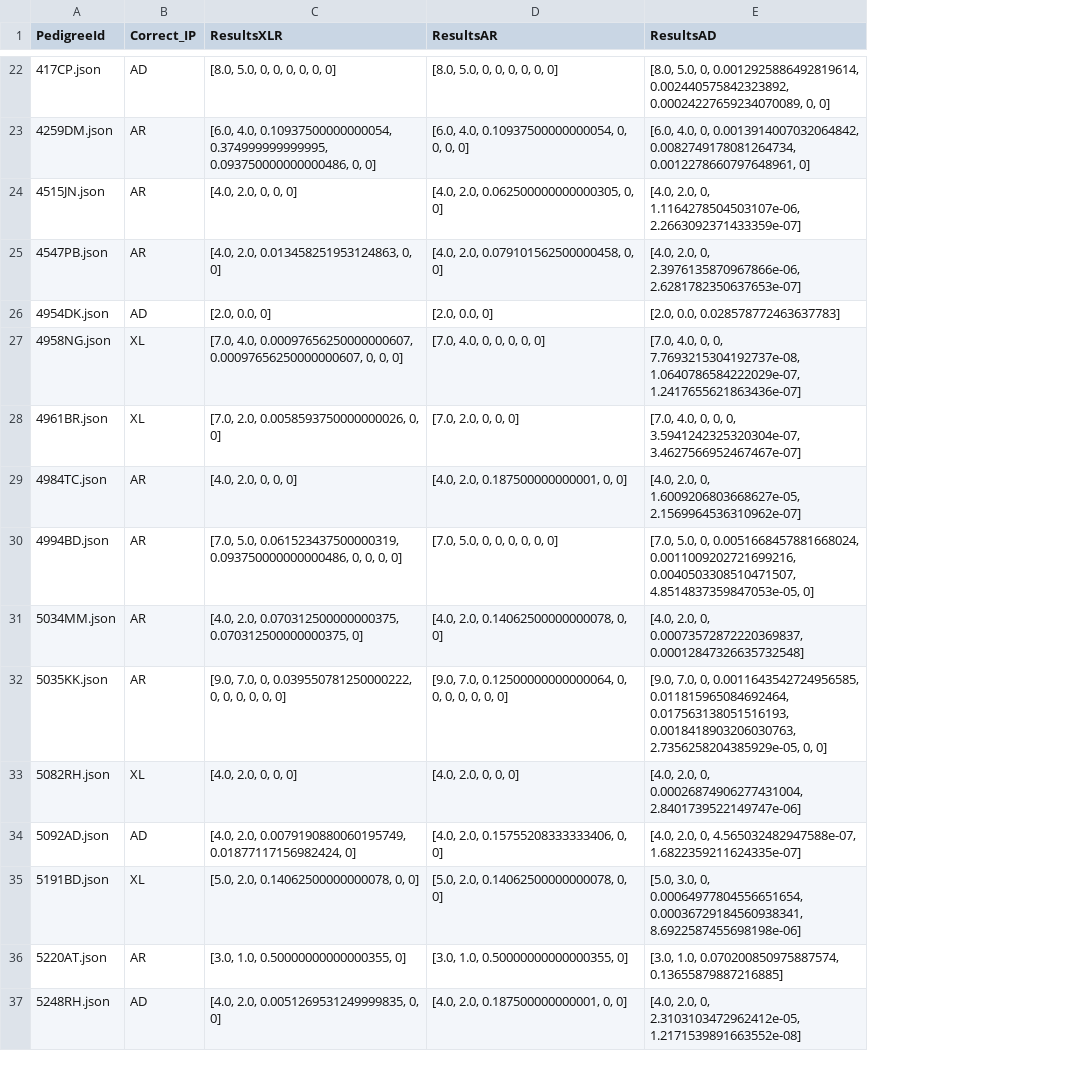
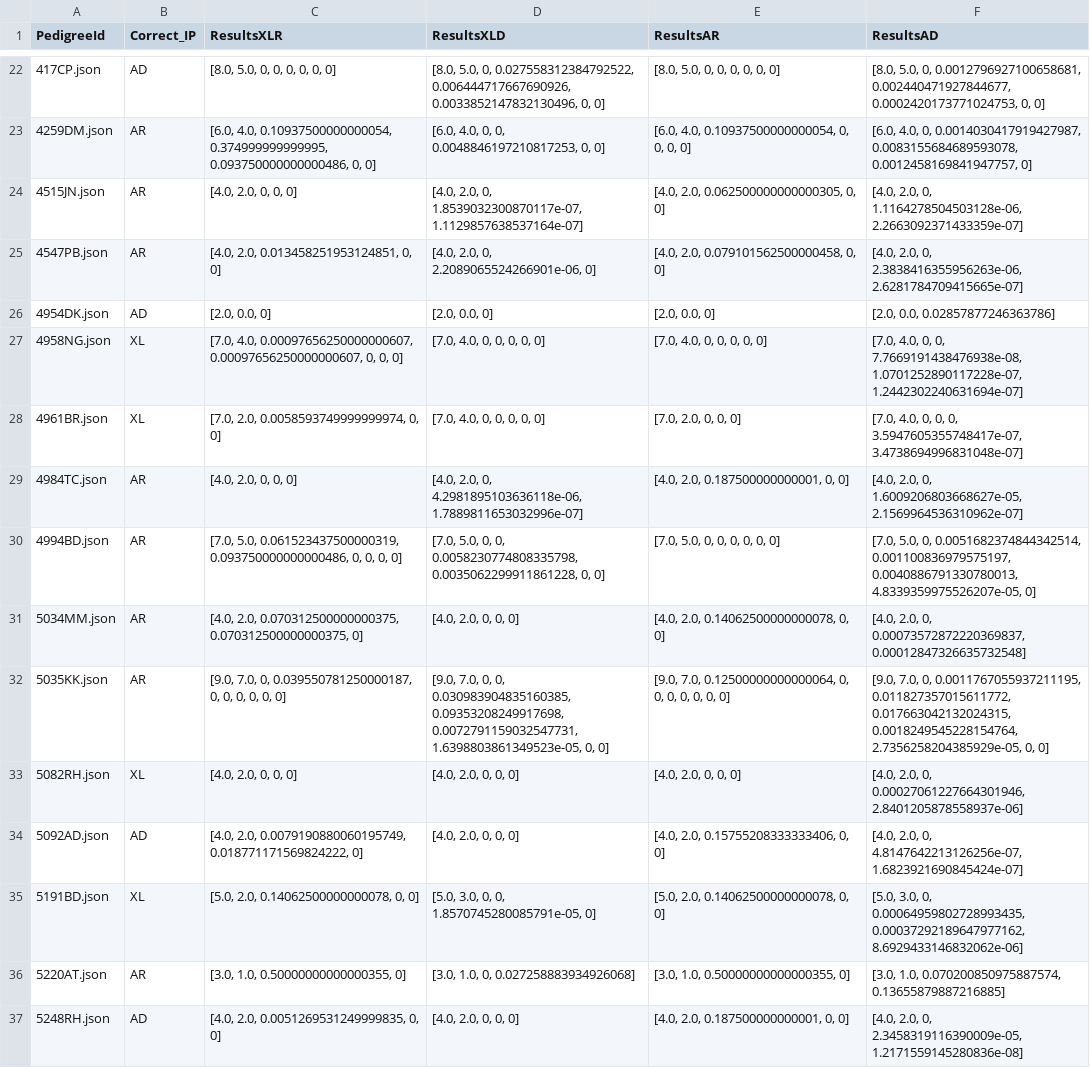
Before and after one commit to EddieCunningham/IP, a CSV file: pedigreeResultsBruteForce2.csv, drawn as a sheet; only a part is shown, gaps mark what is left out; removed rows and columns are numbered as before the commit, all else as after; the diff covers the shown part only; the diff names each change by its address in the sheet, - before the commit and + after, or states it on an @@ line.

```diff
--- a/pedigreeResultsBruteForce2.csv
+++ b/pedigreeResultsBruteForce2.csv
+column D (ResultsXLD), rows 22-37: [8.0, 5.0, 0, 0.027558312384792522, 0.006444717667690926, 0.0033852147832130496, 0, 0] | [6.0, 4.0, 0, 0, 0.0048846197210817253, 0, 0] | [4.0, 2.0, 0, 1.8539032300870117e-07, 1.1129857638537164e-07] | [4.0, 2.0, 0, 2.2089065524266901e-06, 0] | [2.0, 0.0, 0] | [7.0, 4.0, 0, 0, 0, 0, 0] | [7.0, 4.0, 0, 0, 0, 0, 0] | [4.0, 2.0, 0, 4.2981895103636118e-06, 1.7889811653032996e-07] | [7.0, 5.0, 0, 0, 0.0058230774808335798, 0.0035062299911861228, 0, 0] | [4.0, 2.0, 0, 0, 0] | [9.0, 7.0, 0, 0, 0.030983904835160385, 0.09353208249917698, 0.0072791159032547731, 1.6398803861349523e-05, 0, 0] | [4.0, 2.0, 0, 0, 0] | [4.0, 2.0, 0, 0, 0] | [5.0, 3.0, 0, 0, 1.8570745280085791e-05, 0] | [3.0, 1.0, 0, 0.027258883934926068] | [4.0, 2.0, 0, 0, 0]
-column E (ResultsAD), rows 22-37: [8.0, 5.0, 0, 0.0012925886492819614, 0.002440575842323892, 0.00024227659234070089, 0, 0] | [6.0, 4.0, 0, 0.0013914007032064842, 0.0082749178081264734, 0.0012278660797648961, 0] | [4.0, 2.0, 0, 1.1164278504503107e-06, 2.2663092371433359e-07] | [4.0, 2.0, 0, 2.3976135870967866e-06, 2.6281782350637653e-07] | [2.0, 0.0, 0.028578772463637783] | [7.0, 4.0, 0, 0, 7.7693215304192737e-08, 1.0640786584222029e-07, 1.2417655621863436e-07] | [7.0, 4.0, 0, 0, 0, 3.5941242325320304e-07, 3.4627566952467467e-07] | [4.0, 2.0, 0, 1.6009206803668627e-05, 2.1569964536310962e-07] | [7.0, 5.0, 0, 0.0051668457881668024, 0.0011009202721699216, 0.0040503308510471507, 4.8514837359847053e-05, 0] | [4.0, 2.0, 0, 0.00073572872220369837, 0.00012847326635732548] | [9.0, 7.0, 0, 0.0011643542724956585, 0.011815965084692464, 0.017563138051516193, 0.0018418903206030763, 2.7356258204385929e-05, 0, 0] | [4.0, 2.0, 0, 0.00026874906277431004, 2.8401739522149747e-06] | [4.0, 2.0, 0, 4.565032482947588e-07, 1.6822359211624335e-07] | [5.0, 3.0, 0, 0.00064977804556651654, 0.00036729184560938341, 8.6922587455698198e-06] | [3.0, 1.0, 0.070200850975887574, 0.13655879887216885] | [4.0, 2.0, 0, 2.3103103472962412e-05, 1.2171539891663552e-08]
+column F (ResultsAD), rows 22-37: [8.0, 5.0, 0, 0.0012796927100658681, 0.002440471927844677, 0.0002420173771024753, 0, 0] | [6.0, 4.0, 0, 0.0014030417919427987, 0.0083155684689593078, 0.0012458169841947757, 0] | [4.0, 2.0, 0, 1.1164278504503128e-06, 2.2663092371433359e-07] | [4.0, 2.0, 0, 2.3838416355956263e-06, 2.6281784709415665e-07] | [2.0, 0.0, 0.02857877246363786] | [7.0, 4.0, 0, 0, 7.7669191438476938e-08, 1.0701252890117228e-07, 1.2442302240631694e-07] | [7.0, 4.0, 0, 0, 0, 3.5947605355748417e-07, 3.4738694996831048e-07] | [4.0, 2.0, 0, 1.6009206803668627e-05, 2.1569964536310962e-07] | [7.0, 5.0, 0, 0.0051682374844342514, 0.001100836979575197, 0.0040886791330780013, 4.8339359975526207e-05, 0] | [4.0, 2.0, 0, 0.00073572872220369837, 0.00012847326635732548] | [9.0, 7.0, 0, 0.0011767055937211195, 0.011827357015611772, 0.017663042132024315, 0.0018249545228154764, 2.7356258204385929e-05, 0, 0] | [4.0, 2.0, 0, 0.00027061227664301946, 2.8401205878558937e-06] | [4.0, 2.0, 0, 4.8147642213126256e-07, 1.6823921690845424e-07] | [5.0, 3.0, 0, 0.00064959802728993435, 0.00037292189647977162, 8.6929433146832062e-06] | [3.0, 1.0, 0.070200850975887574, 0.13655879887216885] | [4.0, 2.0, 0, 2.3458319116390009e-05, 1.2171559145280836e-08]
-C25 (ResultsXLR): [4.0, 2.0, 0.013458251953124863, 0, 0]
+C25 (ResultsXLR): [4.0, 2.0, 0.013458251953124851, 0, 0]
-C28 (ResultsXLR): [7.0, 2.0, 0.0058593750000000026, 0, 0]
+C28 (ResultsXLR): [7.0, 2.0, 0.0058593749999999974, 0, 0]
-C32 (ResultsXLR): …7.0, 0, 0.039550781250000222, 0, 0,…
+C32 (ResultsXLR): …7.0, 0, 0.039550781250000187, 0, 0,…
-C34 (ResultsXLR): …2.0, 0.0079190880060195749, 0.01877117156982424, 0]
+C34 (ResultsXLR): …2.0, 0.0079190880060195749, 0.018771171569824222, 0]
```
Also changed, not shown: 14 edited cells elsewhere in this file, pedigreeResultsBruteForce3.csv, 17 other files.
